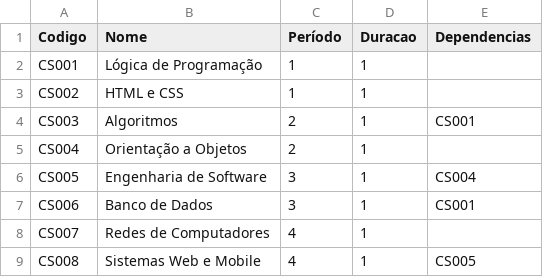
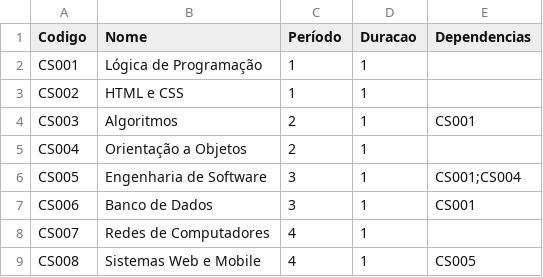
Before and after one commit to arthwho/maze, a CSV file: tp2/critical_path/TOY.csv, drawn as a sheet.

```diff
--- a/tp2/critical_path/TOY.csv
+++ b/tp2/critical_path/TOY.csv
@@ -5,3 +5,3 @@ CS003,Algoritmos,2,1,CS001
 CS004,Orientação a Objetos,2,1,
-CS005,Engenharia de Software,3,1,CS004
+CS005,Engenharia de Software,3,1,CS001;CS004
 CS006,Banco de Dados,3,1,CS001
```
Also changed, not shown: 2 other files.
